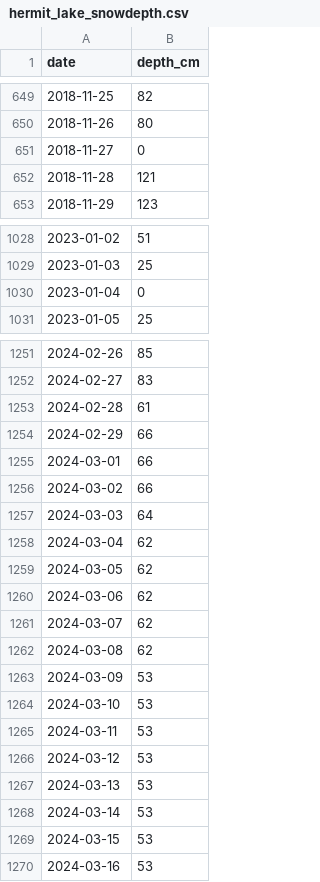
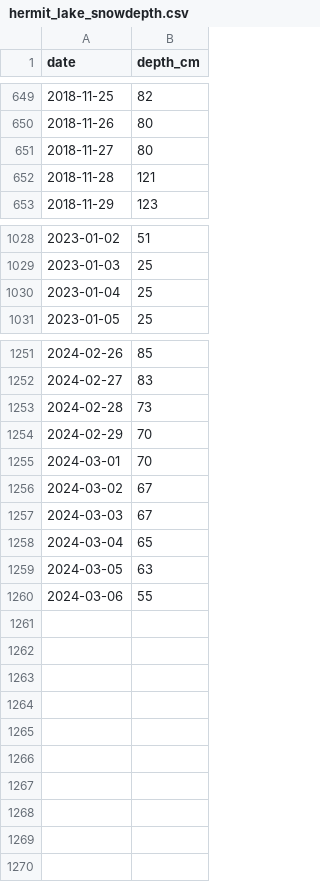
Before and after one commit to danieljfeller/mwac, a CSV file: data/hermit_lake_snowdepth.csv, drawn as a sheet; only a part is shown, gaps mark what is left out; the diff covers the shown part only.

```diff
--- a/data/hermit_lake_snowdepth.csv
+++ b/data/hermit_lake_snowdepth.csv
@@ -650,3 +650,3 @@ date,depth_cm
 2018-11-26,80
-2018-11-27,0
+2018-11-27,80
 2018-11-28,121
@@ -1029,3 +1029,3 @@ date,depth_cm
 2023-01-03,25
-2023-01-04,0
+2023-01-04,25
 2023-01-05,25
@@ -1252,19 +1252,9 @@ date,depth_cm
 2024-02-27,83
-2024-02-28,61
-2024-02-29,66
-2024-03-01,66
-2024-03-02,66
-2024-03-03,64
-2024-03-04,62
-2024-03-05,62
-2024-03-06,62
-2024-03-07,62
-2024-03-08,62
-2024-03-09,53
-2024-03-10,53
-2024-03-11,53
-2024-03-12,53
-2024-03-13,53
-2024-03-14,53
-2024-03-15,53
-2024-03-16,53
+2024-02-28,73
+2024-02-29,70
+2024-03-01,70
+2024-03-02,67
+2024-03-03,67
+2024-03-04,65
+2024-03-05,63
+2024-03-06,55
```
Also changed, not shown: 3 edited cells elsewhere in this file, 2 other files.
